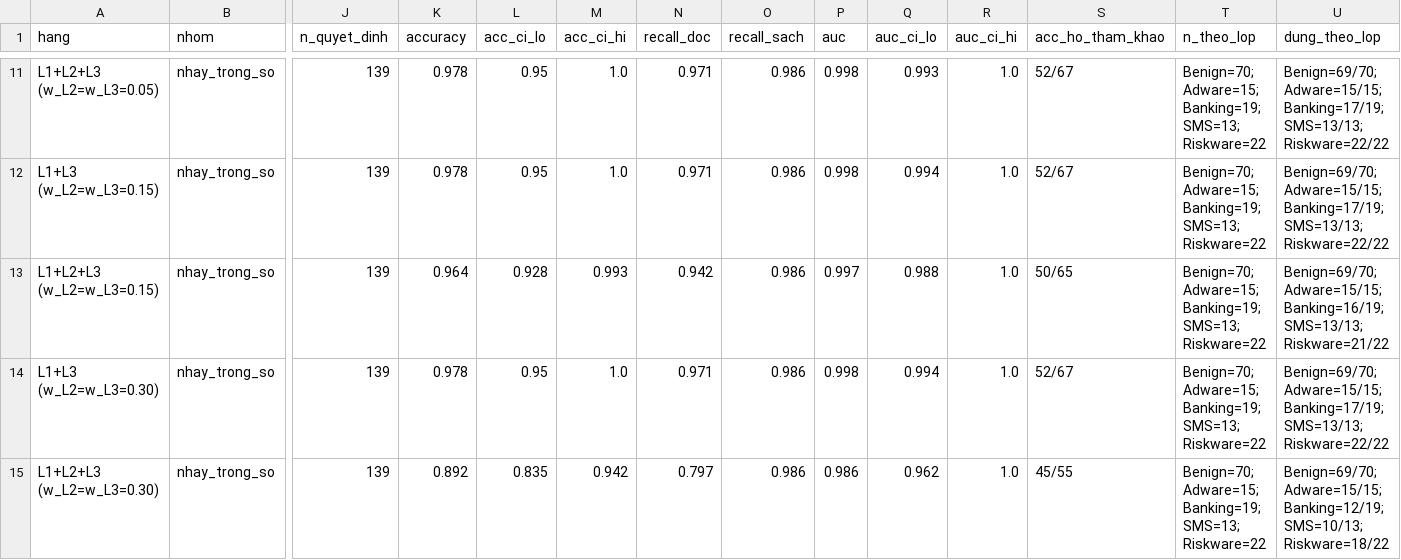
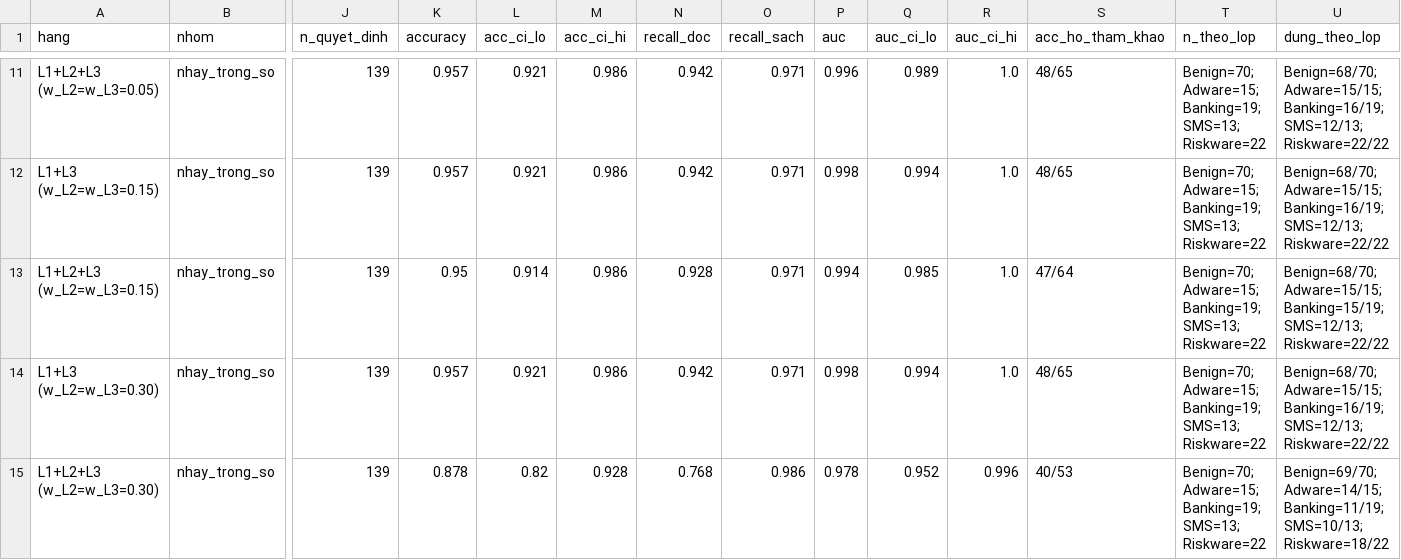
Before and after one commit to UngVangDaiLam/DACN, a CSV file: reports/ablation.csv, drawn as a sheet; only a part is shown, gaps mark what is left out; the diff covers the shown part only; the diff names each change by its address in the sheet, - before the commit and + after, or states it on an @@ line.

```diff
--- a/reports/ablation.csv
+++ b/reports/ablation.csv
-K11:K12 (accuracy): 0.978
+K11:K12 (accuracy): 0.957
-L11:L12 (acc_ci_lo): 0.95
+L11:L12 (acc_ci_lo): 0.921
-M11:M12 (acc_ci_hi): 1.0
+M11:M12 (acc_ci_hi): 0.986
-N11:N12 (recall_doc): 0.971
+N11:N12 (recall_doc): 0.942
-O11:O14 (recall_sach): 0.986
+O11:O14 (recall_sach): 0.971
-P11 (auc): 0.998
+P11 (auc): 0.996
-Q11 (auc_ci_lo): 0.993
+Q11 (auc_ci_lo): 0.989
-S11:S12 (acc_ho_tham_khao): 52/67
+S11:S12 (acc_ho_tham_khao): 48/65
-U11:U12 (dung_theo_lop): Benign=69/70; Adware=15/15; Banking=17/19; SMS=13/13; Riskware=22/22
+U11:U12 (dung_theo_lop): Benign=68/70; Adware=15/15; Banking=16/19; SMS=12/13; Riskware=22/22
-K13 (accuracy): 0.964
+K13 (accuracy): 0.95
-L13 (acc_ci_lo): 0.928
+L13 (acc_ci_lo): 0.914
-M13 (acc_ci_hi): 0.993
+M13 (acc_ci_hi): 0.986
-N13 (recall_doc): 0.942
+N13 (recall_doc): 0.928
-P13 (auc): 0.997
+P13 (auc): 0.994
-Q13 (auc_ci_lo): 0.988
+Q13 (auc_ci_lo): 0.985
-S13 (acc_ho_tham_khao): 50/65
+S13 (acc_ho_tham_khao): 47/64
-U13 (dung_theo_lop): Benign=69/70; Adware=15/15; Banking=16/19; SMS=13/13; Riskware=21/22
+U13 (dung_theo_lop): Benign=68/70; Adware=15/15; Banking=15/19; SMS=12/13; Riskware=22/22
-K14 (accuracy): 0.978
+K14 (accuracy): 0.957
-L14 (acc_ci_lo): 0.95
+L14 (acc_ci_lo): 0.921
-M14 (acc_ci_hi): 1.0
+M14 (acc_ci_hi): 0.986
-N14 (recall_doc): 0.971
+N14 (recall_doc): 0.942
-S14 (acc_ho_tham_khao): 52/67
+S14 (acc_ho_tham_khao): 48/65
-U14 (dung_theo_lop): Benign=69/70; Adware=15/15; Banking=17/19; SMS=13/13; Riskware=22/22
+U14 (dung_theo_lop): Benign=68/70; Adware=15/15; Banking=16/19; SMS=12/13; Riskware=22/22
-K15 (accuracy): 0.892
+K15 (accuracy): 0.878
-L15 (acc_ci_lo): 0.835
+L15 (acc_ci_lo): 0.82
-M15 (acc_ci_hi): 0.942
+M15 (acc_ci_hi): 0.928
-N15 (recall_doc): 0.797
+N15 (recall_doc): 0.768
-P15 (auc): 0.986
+P15 (auc): 0.978
-Q15 (auc_ci_lo): 0.962
+Q15 (auc_ci_lo): 0.952
-R15 (auc_ci_hi): 1.0
+R15 (auc_ci_hi): 0.996
-S15 (acc_ho_tham_khao): 45/55
+S15 (acc_ho_tham_khao): 40/53
-U15 (dung_theo_lop): Benign=69/70; Adware=15/15; Banking=12/19; SMS=10/13; Riskware=18/22
+U15 (dung_theo_lop): Benign=69/70; Adware=14/15; Banking=11/19; SMS=10/13; Riskware=18/22
```
Also changed, not shown: 54 edited cells elsewhere in this file, 5 other files.
